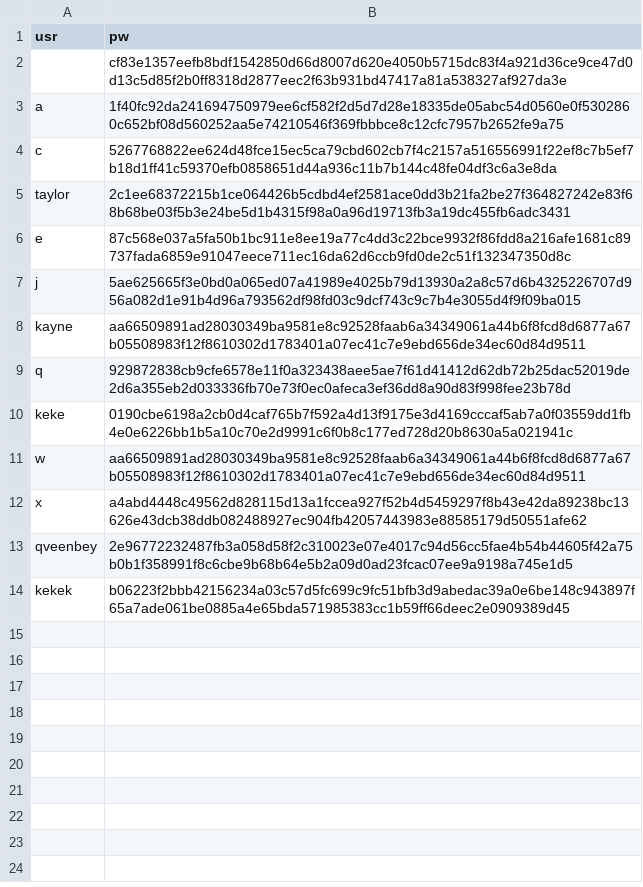
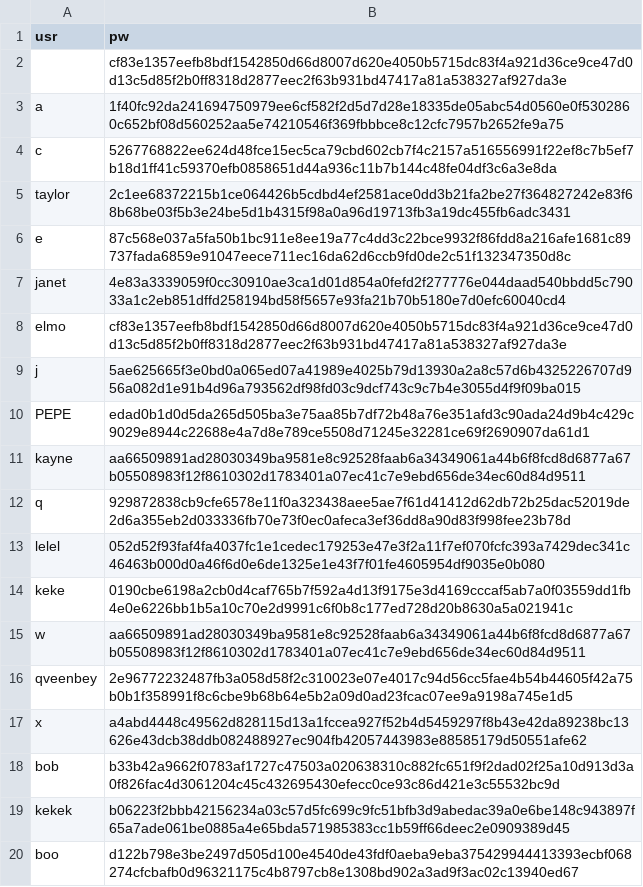
Before and after one commit to janetzhang321/login, a CSV file: data/userInfo.csv, drawn as a sheet.

```diff
--- a/data/userInfo.csv
+++ b/data/userInfo.csv
@@ -6,9 +6,15 @@ taylor,2c1ee68372215b1ce064426b5cdbd4ef2581ace0dd3b21fa2be27f364827242e83f68b68b
 e,87c568e037a5fa50b1bc911e8ee19a77c4dd3c22bce9932f86fdd8a216afe1681c89737fada6859e91047eece711ec16da62d6ccb9fd0de2c51f132347350d8c
+janet,4e83a3339059f0cc30910ae3ca1d01d854a0fefd2f277776e044daad540bbdd5c79033a1c2eb851dffd258194bd58f5657e93fa21b70b5180e7d0efc60040cd4
+elmo,cf83e1357eefb8bdf1542850d66d8007d620e4050b5715dc83f4a921d36ce9ce47d0d13c5d85f2b0ff8318d2877eec2f63b931bd47417a81a538327af927da3e
 j,5ae625665f3e0bd0a065ed07a41989e4025b79d13930a2a8c57d6b4325226707d956a082d1e91b4d96a793562df98fd03c9dcf743c9c7b4e3055d4f9f09ba015
+PEPE,edad0b1d0d5da265d505ba3e75aa85b7df72b48a76e351afd3c90ada24d9b4c429c9029e8944c22688e4a7d8e789ce5508d71245e32281ce69f2690907da61d1
 kayne,aa66509891ad28030349ba9581e8c92528faab6a34349061a44b6f8fcd8d6877a67b05508983f12f8610302d1783401a07ec41c7e9ebd656de34ec60d84d9511
 q,929872838cb9cfe6578e11f0a323438aee5ae7f61d41412d62db72b25dac52019de2d6a355eb2d033336fb70e73f0ec0afeca3ef36dd8a90d83f998fee23b78d
+lelel,052d52f93faf4fa4037fc1e1cedec179253e47e3f2a11f7ef070fcfc393a7429dec341c46463b000d0a46f6d0e6de1325e1e43f7f01fe4605954df9035e0b080
 keke,0190cbe6198a2cb0d4caf765b7f592a4d13f9175e3d4169cccaf5ab7a0f03559dd1fb4e0e6226bb1b5a10c70e2d9991c6f0b8c177ed728d20b8630a5a021941c
 w,aa66509891ad28030349ba9581e8c92528faab6a34349061a44b6f8fcd8d6877a67b05508983f12f8610302d1783401a07ec41c7e9ebd656de34ec60d84d9511
+qveenbey,2e96772232487fb3a058d58f2c310023e07e4017c94d56cc5fae4b54b44605f42a75b0b1f358991f8c6cbe9b68b64e5b2a09d0ad23fcac07ee9a9198a745e1d5
 x,a4abd4448c49562d828115d13a1fccea927f52b4d5459297f8b43e42da89238bc13626e43dcb38ddb082488927ec904fb42057443983e88585179d50551afe62
-qveenbey,2e96772232487fb3a058d58f2c310023e07e4017c94d56cc5fae4b54b44605f42a75b0b1f358991f8c6cbe9b68b64e5b2a09d0ad23fcac07ee9a9198a745e1d5
+bob,b33b42a9662f0783af1727c47503a020638310c882fc651f9f2dad02f25a10d913d3a0f826fac4d3061204c45c432695430efecc0ce93c86d421e3c55532bc9d
 kekek,b06223f2bbb42156234a03c57d5fc699c9fc51bfb3d9abedac39a0e6be148c943897f65a7ade061be0885a4e65bda571985383cc1b59ff66deec2e0909389d45
+boo,d122b798e3be2497d505d100e4540de43fdf0aeba9eba375429944413393ecbf068274cfcbafb0d96321175c4b8797cb8e1308bd902a3ad9f3ac02c13940ed67
```
Also changed, not shown: 5 other files.
